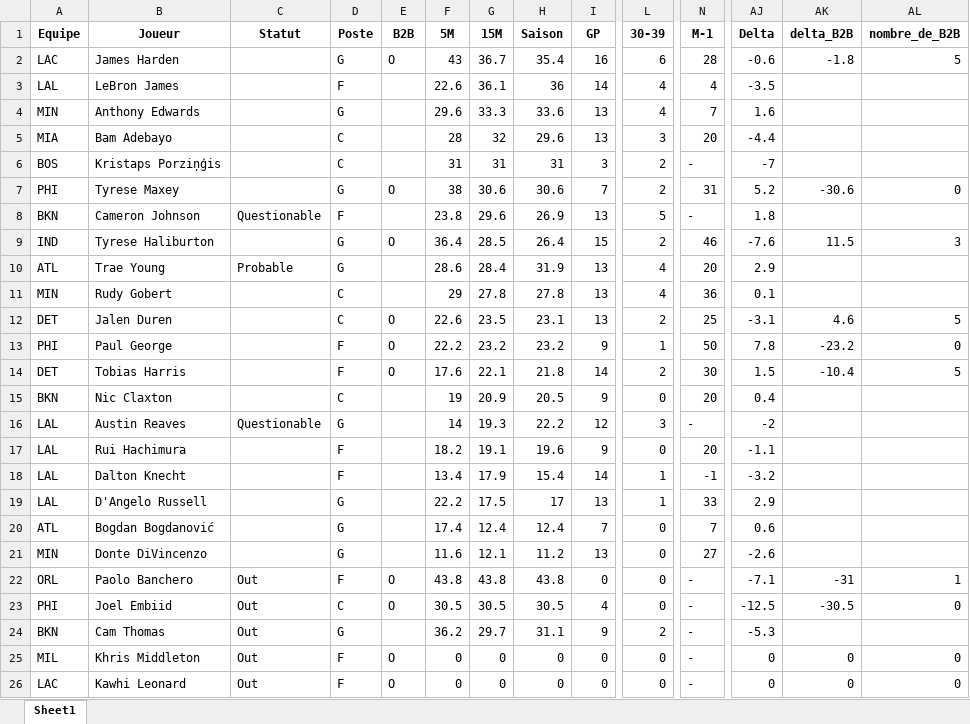
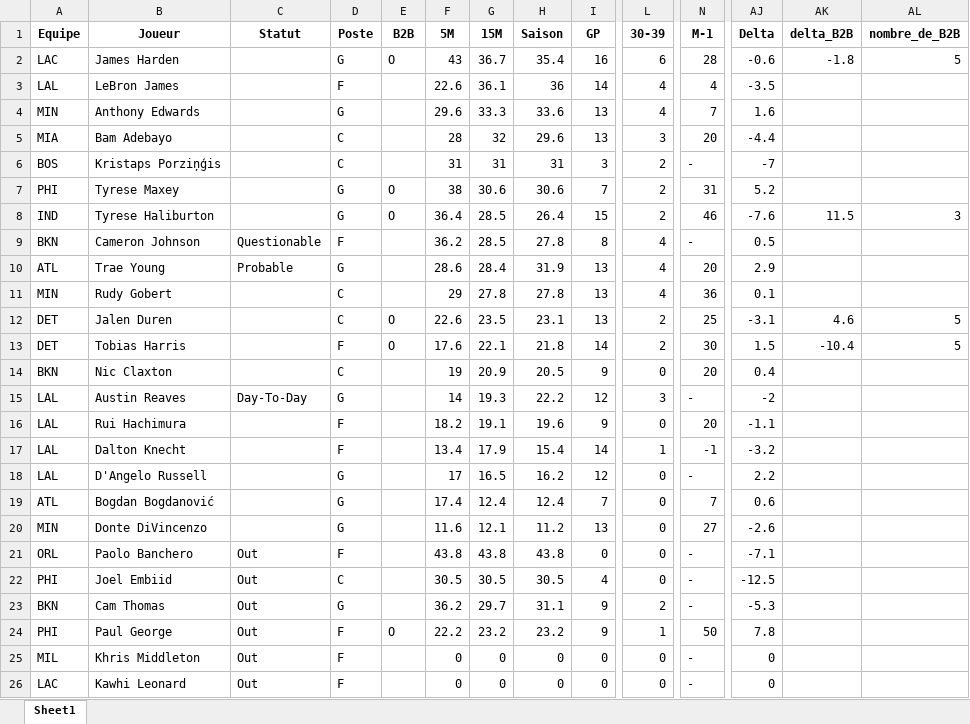
Before and after one commit to Magic-R-1/Python_TTFL, an Excel workbook: Excel/TI/Mon_TI_2024_12_04.xlsx, sheet Sheet1, drawn as a sheet; only a part is shown, gaps mark what is left out; values as stored, in another font and other column widths than the file's, no borders; removed rows and columns are numbered as before the commit, all else as after; rows hold the shown columns only; the diff names each change by its address in the sheet, - before the commit and + after, or states it on an @@ line.

```diff
--- a/Excel/TI/Mon_TI_2024_12_04.xlsx (sheet Sheet1)
+++ b/Excel/TI/Mon_TI_2024_12_04.xlsx (sheet Sheet1)
-AK7 (delta_B2B): -30.6
+AK7 (delta_B2B): (empty)
-AL7 (nombre_de_B2B): 0
+AL7 (nombre_de_B2B): (empty)
-row 8: BKN | Cameron Johnson | Questionable | F |  | 23.8 | 29.6 | 26.9 | 13 | 5 | - | 1.8
+row 9: BKN | Cameron Johnson | Questionable | F |  | 36.2 | 28.5 | 27.8 | 8 | 4 | - | 0.5
-row 13: PHI | Paul George |  | F | O | 22.2 | 23.2 | 23.2 | 9 | 1 | 50 | 7.8 | -23.2 | 0
-C15 (Statut): Questionable
+C15 (Statut): Day-To-Day
-F18 (5M): 22.2
+F18 (5M): 17
-G18 (15M): 17.5
+G18 (15M): 16.5
-H18 (Saison): 17
+H18 (Saison): 16.2
-I18 (GP): 13
+I18 (GP): 12
-L18 (30-39): 1
+L18 (30-39): 0
-N18 (M-1): 33
+N18 (M-1): -
-AJ18 (Delta): 2.9
+AJ18 (Delta): 2.2
-E21:E22 (B2B): O
+E21:E22 (B2B): (empty)
-AK21 (delta_B2B): -31
+AK21 (delta_B2B): (empty)
-AL21 (nombre_de_B2B): 1
+AL21 (nombre_de_B2B): (empty)
-AK22 (delta_B2B): -30.5
+AK22 (delta_B2B): (empty)
-AL22 (nombre_de_B2B): 0
+AL22 (nombre_de_B2B): (empty)
+row 24: PHI | Paul George | Out | F | O | 22.2 | 23.2 | 23.2 | 9 | 1 | 50 | 7.8
-E25:E26 (B2B): O
+E25:E26 (B2B): (empty)
-AK25:AK26 (delta_B2B): 0
+AK25:AK26 (delta_B2B): (empty)
-AL25:AL26 (nombre_de_B2B): 0
+AL25:AL26 (nombre_de_B2B): (empty)
```
Also changed, not shown: 2 other files.
